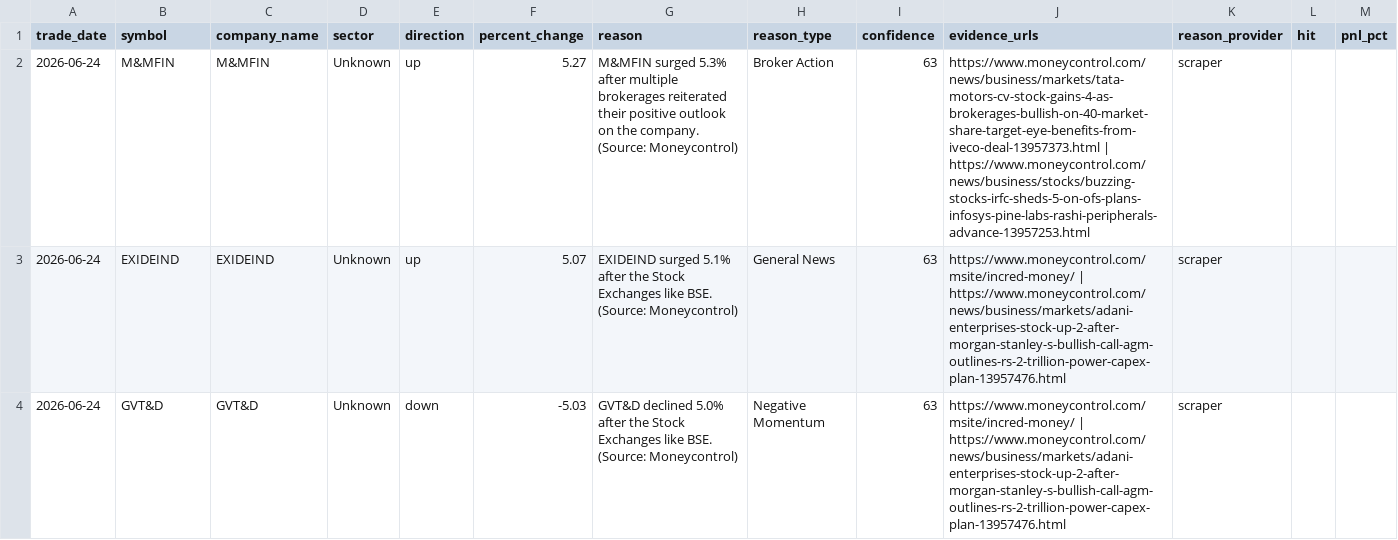
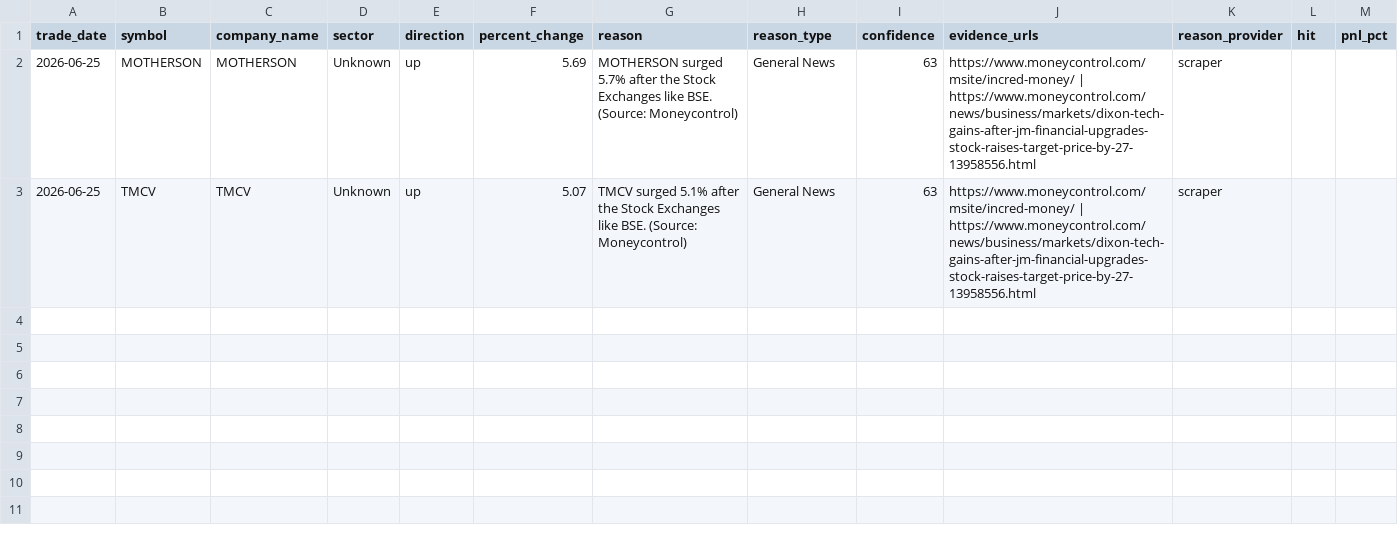
Before and after one commit to lakhanrathi1/AIStockScreener, a CSV file: data/daily_alerts.csv, drawn as a sheet.

```diff
--- a/data/daily_alerts.csv
+++ b/data/daily_alerts.csv
@@ -1,4 +1,3 @@
 trade_date,symbol,company_name,sector,direction,percent_change,reason,reason_type,confidence,evidence_urls,reason_provider,hit,pnl_pct
-2026-06-24,M&MFIN,M&MFIN,Unknown,up,5.27,M&MFIN surged 5.3% after multiple brokerages reiterated their positive outlook on the company. (Source: Moneycontrol),Broker Action,63,https://www.moneycontrol.com/news/business/markets/tata-motors-cv-stock-gains-4-as-brokerages-bullish-on-40-market-share-target-eye-benefits-from-iveco-deal-13957373.html | https://www.moneycontrol.com/news/business/stocks/buzzing-stocks-irfc-sheds-5-on-ofs-plans-infosys-pine-labs-rashi-peripherals-advance-13957253.html,scraper,,
-2026-06-24,EXIDEIND,EXIDEIND,Unknown,up,5.07,EXIDEIND surged 5.1% after the Stock Exchanges like BSE. (Source: Moneycontrol),General News,63,https://www.moneycontrol.com/msite/incred-money/ | https://www.moneycontrol.com/news/business/markets/adani-enterprises-stock-up-2-after-morgan-stanley-s-bullish-call-agm-outlines-rs-2-trillion-power-capex-plan-13957476.html,scraper,,
-2026-06-24,GVT&D,GVT&D,Unknown,down,-5.03,GVT&D declined 5.0% after the Stock Exchanges like BSE. (Source: Moneycontrol),Negative Momentum,63,https://www.moneycontrol.com/msite/incred-money/ | https://www.moneycontrol.com/news/business/markets/adani-enterprises-stock-up-2-after-morgan-stanley-s-bullish-call-agm-outlines-rs-2-trillion-power-capex-plan-13957476.html,scraper,,
+2026-06-25,MOTHERSON,MOTHERSON,Unknown,up,5.69,MOTHERSON surged 5.7% after the Stock Exchanges like BSE. (Source: Moneycontrol),General News,63,https://www.moneycontrol.com/msite/incred-money/ | https://www.moneycontrol.com/news/business/markets/dixon-tech-gains-after-jm-financial-upgrades-stock-raises-target-price-by-27-13958556.html,scraper,,
+2026-06-25,TMCV,TMCV,Unknown,up,5.07,TMCV surged 5.1% after the Stock Exchanges like BSE. (Source: Moneycontrol),General News,63,https://www.moneycontrol.com/msite/incred-money/ | https://www.moneycontrol.com/news/business/markets/dixon-tech-gains-after-jm-financial-upgrades-stock-raises-target-price-by-27-13958556.html,scraper,,
```
Also changed, not shown: data/alerts_history.csv.
